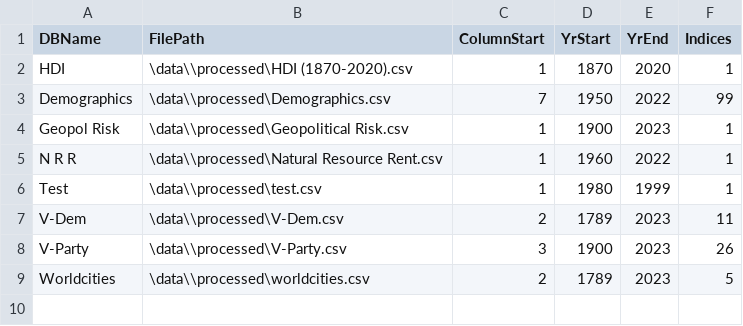
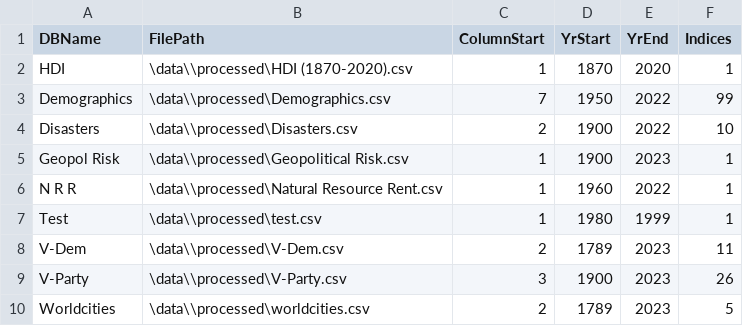
Before and after one commit to DylanHarrison1/Geopolitics-ML-model, a CSV file: data/processed/Meta.csv, drawn as a sheet.

Commit message:
Added disasters
padded, alphabetised

```diff
--- a/data/processed/Meta.csv
+++ b/data/processed/Meta.csv
@@ -3,2 +3,3 @@ HDI,\data\\processed\HDI (1870-2020).csv,1,1870,2020,1
 Demographics,\data\\processed\Demographics.csv,7,1950,2022,99
+Disasters,\data\\processed\Disasters.csv,2,1900,2022,10
 Geopol Risk,\data\\processed\Geopolitical Risk.csv,1,1900,2023,1
```
Also changed, not shown: 4 other files.
